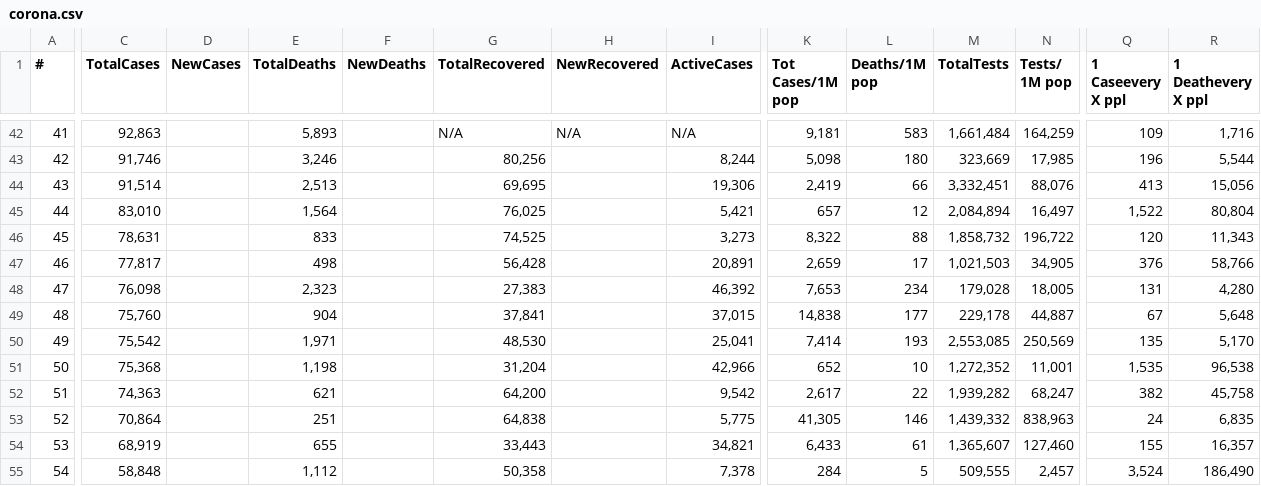
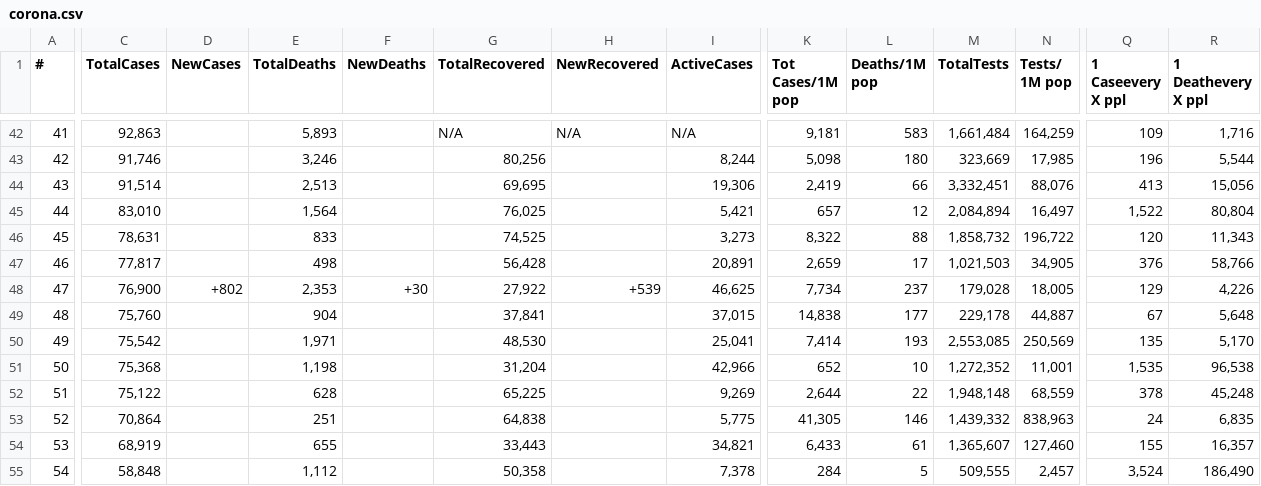
Before and after one commit to Abdelaziz-Nabil/Coronavirus-Cases, a CSV file: folder1/corona.csv, drawn as a sheet; only a part is shown, gaps mark what is left out; the diff covers the shown part only; the diff names each change by its address in the sheet, - before the commit and + after, or states it on an @@ line.

```diff
--- a/folder1/corona.csv
+++ b/folder1/corona.csv
-C48 (TotalCases): 76,098
+C48 (TotalCases): 76,900
-D48 (NewCases): (empty)
+D48 (NewCases): +802
-E48 (TotalDeaths): 2,323
+E48 (TotalDeaths): 2,353
-F48 (NewDeaths): (empty)
+F48 (NewDeaths): +30
-G48 (TotalRecovered): 27,383
+G48 (TotalRecovered): 27,922
-H48 (NewRecovered): (empty)
+H48 (NewRecovered): +539
-I48 (ActiveCases): 46,392
+I48 (ActiveCases): 46,625
-K48 (Tot Cases/1M pop): 7,653
+K48 (Tot Cases/1M pop): 7,734
-L48 (Deaths/1M pop): 234
+L48 (Deaths/1M pop): 237
-Q48 (1 Caseevery X ppl): 131
+Q48 (1 Caseevery X ppl): 129
-R48 (1 Deathevery X ppl): 4,280
+R48 (1 Deathevery X ppl): 4,226
-C52 (TotalCases): 74,363
+C52 (TotalCases): 75,122
-E52 (TotalDeaths): 621
+E52 (TotalDeaths): 628
-G52 (TotalRecovered): 64,200
+G52 (TotalRecovered): 65,225
-I52 (ActiveCases): 9,542
+I52 (ActiveCases): 9,269
-K52 (Tot Cases/1M pop): 2,617
+K52 (Tot Cases/1M pop): 2,644
-M52 (TotalTests): 1,939,282
+M52 (TotalTests): 1,948,148
-N52 (Tests/ 1M pop): 68,247
+N52 (Tests/ 1M pop): 68,559
-Q52 (1 Caseevery X ppl): 382
+Q52 (1 Caseevery X ppl): 378
-R52 (1 Deathevery X ppl): 45,758
+R52 (1 Deathevery X ppl): 45,248
```
Also changed, not shown: 44 edited cells elsewhere in this file.
